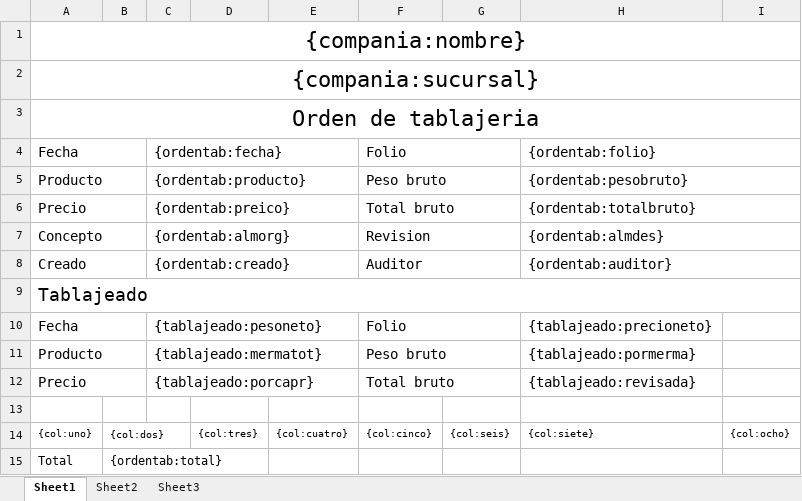
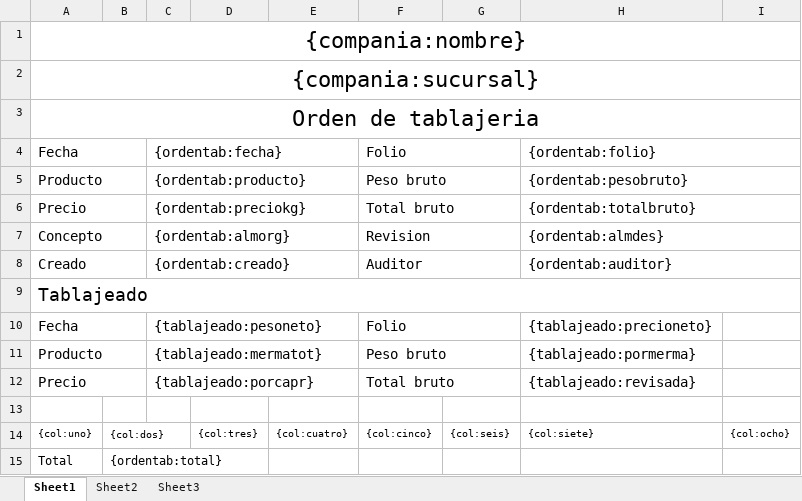
Before and after one commit to jalvarez14/aersa, an Excel workbook: public/application/files/jasper/templates/ordentablajeria.xlsx, sheet Sheet1, drawn as a sheet; values as stored, in another font and other column widths than the file's, no borders; the diff names each change by its address in the sheet, - before the commit and + after, or states it on an @@ line.

```diff
--- a/public/application/files/jasper/templates/ordentablajeria.xlsx (sheet Sheet1)
+++ b/public/application/files/jasper/templates/ordentablajeria.xlsx (sheet Sheet1)
-C6: {ordentab:preico}
+C6: {ordentab:preciokg}
```
Also changed, not shown: public/application/files/jasper/templates/devolucion.xlsx, public/application/files/jasper/templates/notacredito.xlsx, 1 other file.
